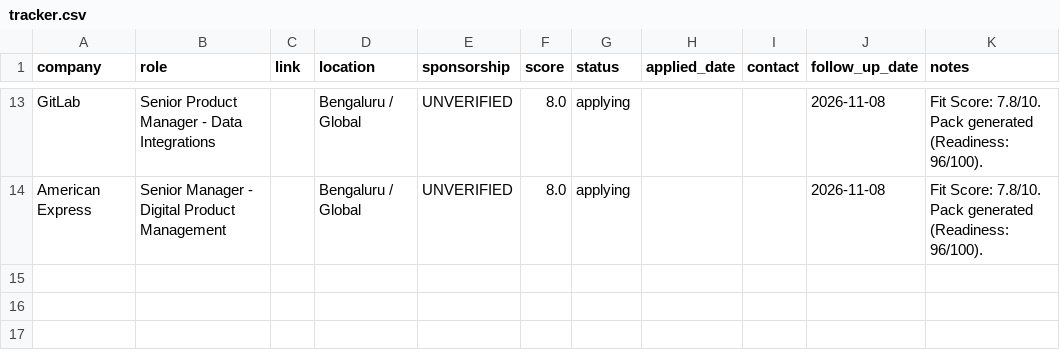
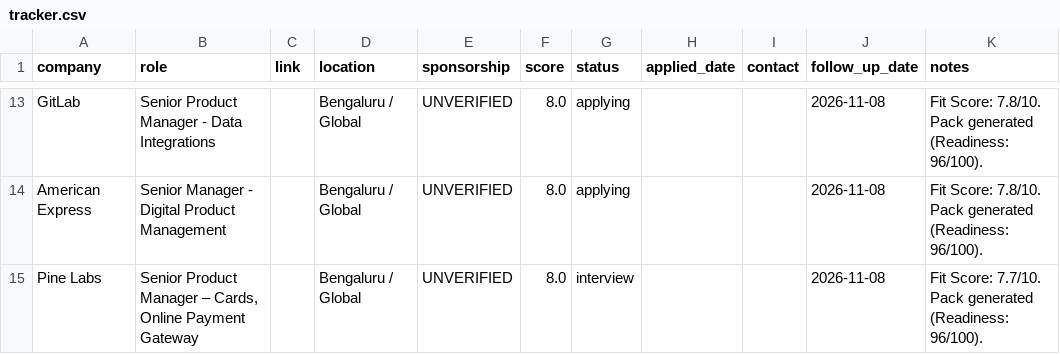
Before and after one commit to vjtmkhrj33-web/job-hunter-agent, a CSV file: tracker.csv, drawn as a sheet; only a part is shown, gaps mark what is left out.

```diff
--- a/tracker.csv
+++ b/tracker.csv
@@ -14 +14,2 @@ GitLab,Senior Product Manager - Data Integrations,,Bengaluru / Global,UNVERIFIED
 American Express,Senior Manager - Digital Product Management,,Bengaluru / Global,UNVERIFIED,8.0,applying,,,2026-11-08,Fit Score: 7.8/10. Pack generated (Readiness: 96/100).
+Pine Labs,"Senior Product Manager – Cards, Online Payment Gateway",,Bengaluru / Global,UNVERIFIED,8.0,interview,,,2026-11-08,Fit Score: 7.7/10. Pack generated (Readiness: 96/100).
```
Also changed, not shown: 11 other files.
